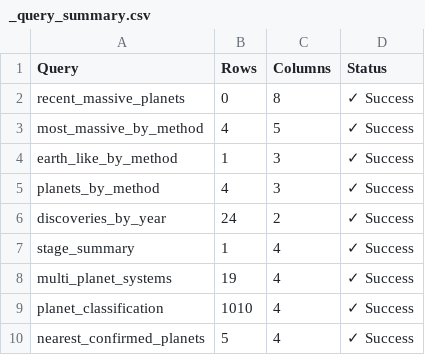
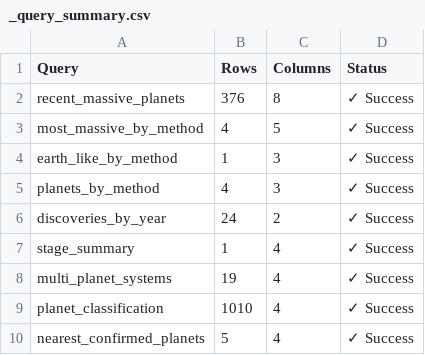
Before and after one commit to nicofaragodumsch/COS482_Final, a CSV file: query_results/_query_summary.csv, drawn as a sheet.

Commit message:
Elbow analysis now that the density column has been fixed

```diff
--- a/query_results/_query_summary.csv
+++ b/query_results/_query_summary.csv
@@ -1,3 +1,3 @@
 Query,Rows,Columns,Status
-recent_massive_planets,0,8,✓ Success
+recent_massive_planets,376,8,✓ Success
 most_massive_by_method,4,5,✓ Success
```
Also changed, not shown: query_results/planet_classification.csv, 5 other files.
